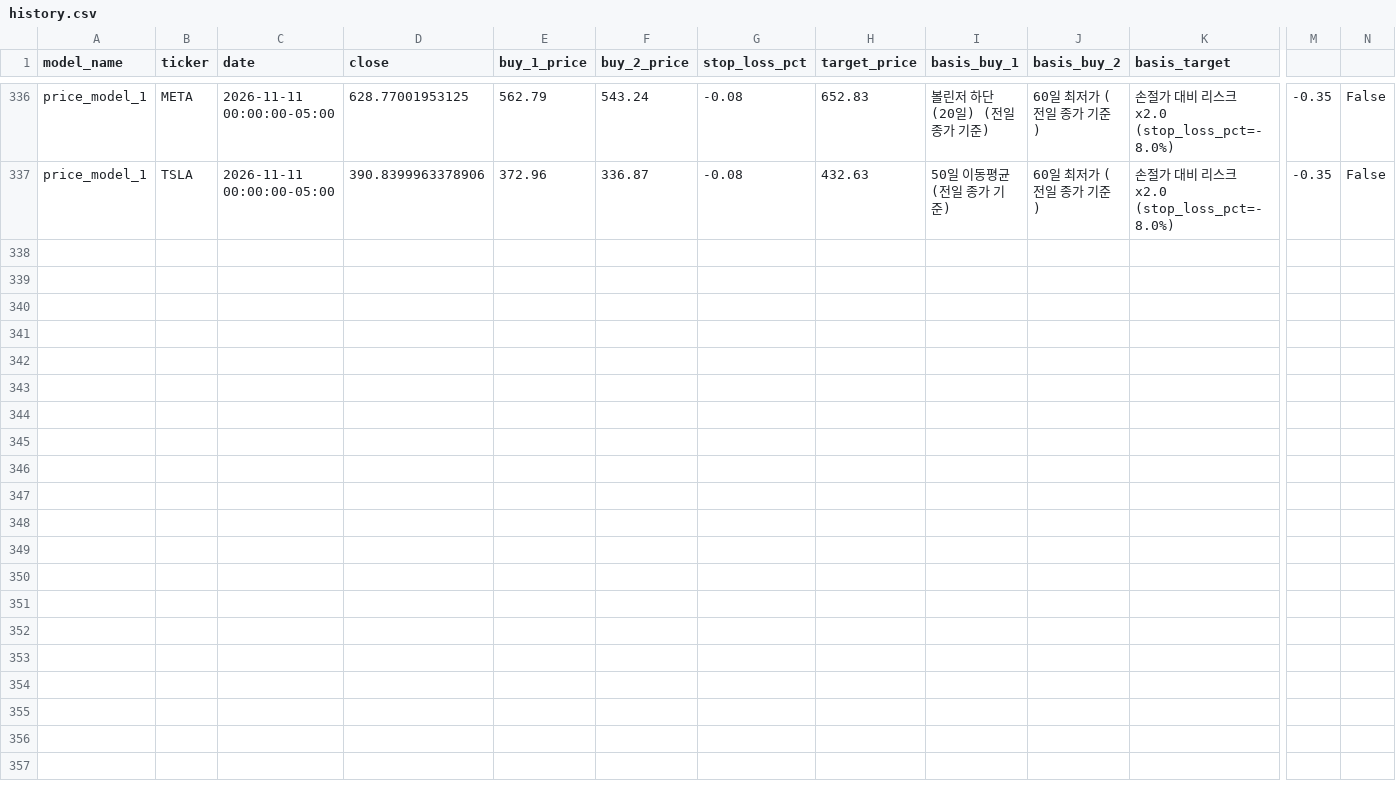
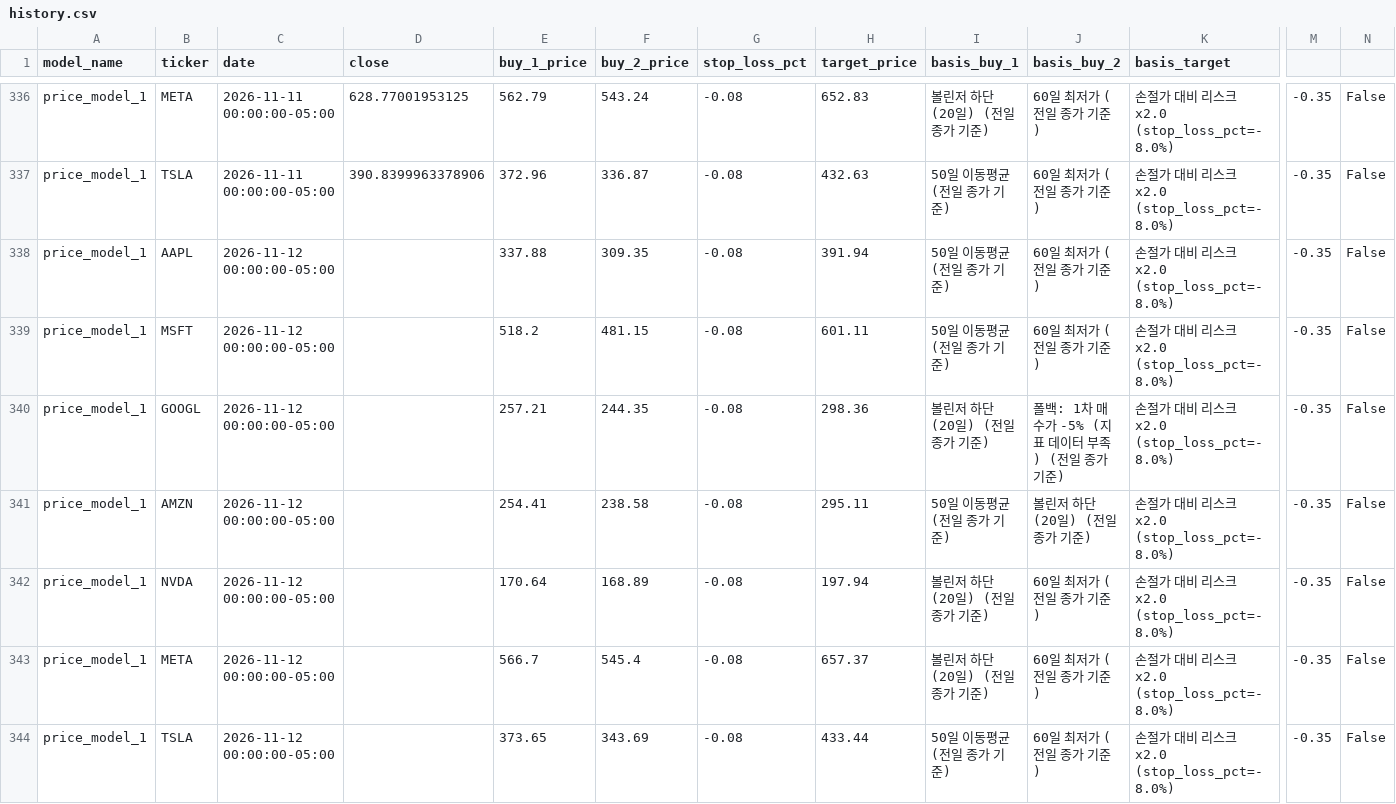
Before and after one commit to Hyunwoo-Ml/trading-strategy-lab, a CSV file: data/sw1/price_criteria/price_model_1/history.csv, drawn as a sheet; only a part is shown, gaps mark what is left out; rows hold the shown columns only; the diff names each change by its address in the sheet, - before the commit and + after, or states it on an @@ line.

```diff
--- a/data/sw1/price_criteria/price_model_1/history.csv
+++ b/data/sw1/price_criteria/price_model_1/history.csv
+row 338: price_model_1 | AAPL | 2026-11-12 00:00:00-05:00 |  | 337.88 | 309.35 | -0.08 | 391.94 | 50일 이동평균 (전일 종가 기준) | 60일 최저가 (전일 종가 기준) | 손절가 대비 리스크 x2.0 (stop_loss_pct=-8.0%) | -0.35 | False
+row 339: price_model_1 | MSFT | 2026-11-12 00:00:00-05:00 |  | 518.2 | 481.15 | -0.08 | 601.11 | 50일 이동평균 (전일 종가 기준) | 60일 최저가 (전일 종가 기준) | 손절가 대비 리스크 x2.0 (stop_loss_pct=-8.0%) | -0.35 | False
+row 340: price_model_1 | GOOGL | 2026-11-12 00:00:00-05:00 |  | 257.21 | 244.35 | -0.08 | 298.36 | 볼린저 하단(20일) (전일 종가 기준) | 폴백: 1차 매수가 -5% (지표 데이터 부족) (전일 종가 기준) | 손절가 대비 리스크 x2.0 (stop_loss_pct=-8.0%) | -0.35 | False
+row 341: price_model_1 | AMZN | 2026-11-12 00:00:00-05:00 |  | 254.41 | 238.58 | -0.08 | 295.11 | 50일 이동평균 (전일 종가 기준) | 볼린저 하단(20일) (전일 종가 기준) | 손절가 대비 리스크 x2.0 (stop_loss_pct=-8.0%) | -0.35 | False
+row 342: price_model_1 | NVDA | 2026-11-12 00:00:00-05:00 |  | 170.64 | 168.89 | -0.08 | 197.94 | 볼린저 하단(20일) (전일 종가 기준) | 60일 최저가 (전일 종가 기준) | 손절가 대비 리스크 x2.0 (stop_loss_pct=-8.0%) | -0.35 | False
+row 343: price_model_1 | META | 2026-11-12 00:00:00-05:00 |  | 566.7 | 545.4 | -0.08 | 657.37 | 볼린저 하단(20일) (전일 종가 기준) | 60일 최저가 (전일 종가 기준) | 손절가 대비 리스크 x2.0 (stop_loss_pct=-8.0%) | -0.35 | False
+row 344: price_model_1 | TSLA | 2026-11-12 00:00:00-05:00 |  | 373.65 | 343.69 | -0.08 | 433.44 | 50일 이동평균 (전일 종가 기준) | 60일 최저가 (전일 종가 기준) | 손절가 대비 리스크 x2.0 (stop_loss_pct=-8.0%) | -0.35 | False
```
Also changed, not shown: data/indicators/GOOGL.csv, data/indicators/TSLA.csv, 19 other files.
